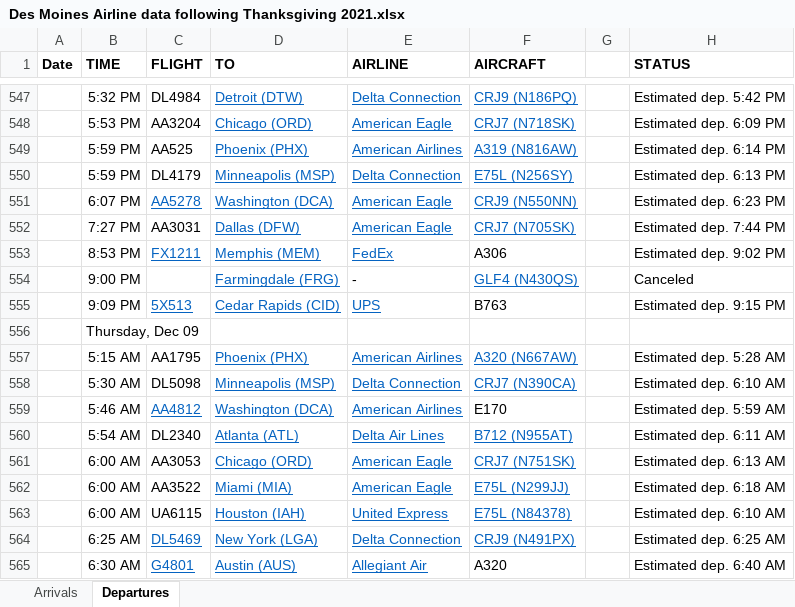
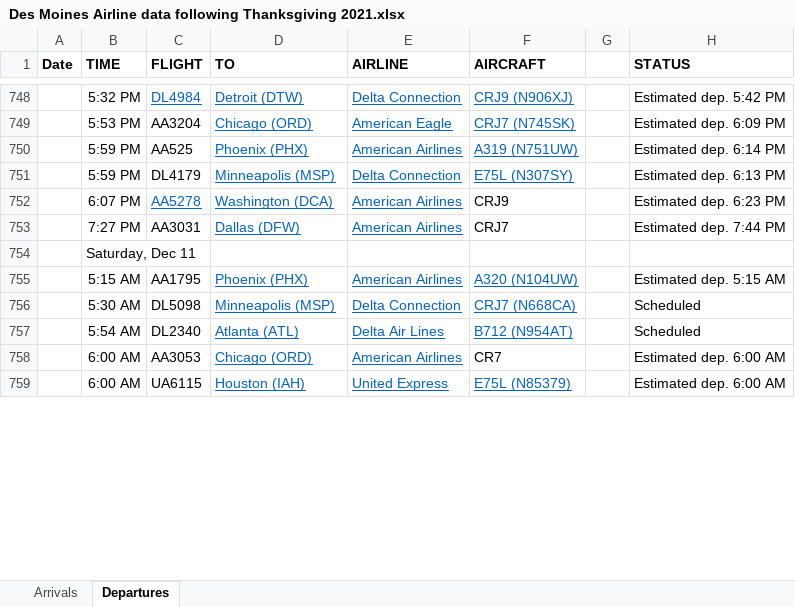
Before and after one commit to profSeeger/LVM-Code, an Excel workbook: codeLibrary/R/R/airlineData/Des Moines Airline data following Thanksgiving 2021.xlsx, sheet Departures, drawn as a sheet; only a part is shown, gaps mark what is left out; values as stored, in another font and other column widths than the file's, no borders; removed rows and columns are numbered as before the commit, all else as after; the diff covers the shown part only; the diff names each change by its address in the sheet, - before the commit and + after, or states it on an @@ line.

Commit message:
Update Des Moines Airline data following Thanksgiving 2021.xlsx

```diff
--- a/codeLibrary/R/R/airlineData/Des Moines Airline data following Thanksgiving 2021.xlsx (sheet Departures)
+++ b/codeLibrary/R/R/airlineData/Des Moines Airline data following Thanksgiving 2021.xlsx (sheet Departures)
@@ C748 underline: off → on, text colour: black → #0563C1 @@
-F748 (AIRCRAFT): CRJ9 (N186PQ)
+F748 (AIRCRAFT): CRJ9 (N906XJ)
-F749 (AIRCRAFT): CRJ7 (N718SK)
+F749 (AIRCRAFT): CRJ7 (N745SK)
-F750 (AIRCRAFT): A319 (N816AW)
+F750 (AIRCRAFT): A319 (N751UW)
-F751 (AIRCRAFT): E75L (N256SY)
+F751 (AIRCRAFT): E75L (N307SY)
-E752:E753 (AIRLINE): American Eagle
+E752:E753 (AIRLINE): American Airlines
-F752 (AIRCRAFT): CRJ9 (N550NN)
+F752 (AIRCRAFT): CRJ9
@@ F752:F753 underline: on → off, text colour: #0563C1 → black @@
-F753 (AIRCRAFT): CRJ7 (N705SK)
+F753 (AIRCRAFT): CRJ7
-row 553:  | 8:53 PM | FX1211 | Memphis (MEM) | FedEx | A306 |  | Estimated dep. 9:02 PM
-row 554:  | 9:00 PM |  | Farmingdale (FRG) | - | GLF4 (N430QS) |  | Canceled
-row 555:  | 9:09 PM | 5X513 | Cedar Rapids (CID) | UPS | B763 |  | Estimated dep. 9:15 PM
-B754 (TIME): Thursday, Dec 09
+B754 (TIME): Saturday, Dec 11
-F755 (AIRCRAFT): A320 (N667AW)
+F755 (AIRCRAFT): A320 (N104UW)
-H755 (STATUS): Estimated dep. 5:28 AM
+H755 (STATUS): Estimated dep. 5:15 AM
-F756 (AIRCRAFT): CRJ7 (N390CA)
+F756 (AIRCRAFT): CRJ7 (N668CA)
-H756 (STATUS): Estimated dep. 6:10 AM
+H756 (STATUS): Scheduled
-row 559:  | 5:46 AM | AA4812 | Washington (DCA) | American Airlines | E170 |  | Estimated dep. 5:59 AM
-F757 (AIRCRAFT): B712 (N955AT)
+F757 (AIRCRAFT): B712 (N954AT)
-H757 (STATUS): Estimated dep. 6:11 AM
+H757 (STATUS): Scheduled
-E758 (AIRLINE): American Eagle
+E758 (AIRLINE): American Airlines
-F758 (AIRCRAFT): CRJ7 (N751SK)
+F758 (AIRCRAFT): CR7
@@ F758 underline: on → off, text colour: #0563C1 → black @@
-H758 (STATUS): Estimated dep. 6:13 AM
+H758 (STATUS): Estimated dep. 6:00 AM
-row 562:  | 6:00 AM | AA3522 | Miami (MIA) | American Eagle | E75L (N299JJ) |  | Estimated dep. 6:18 AM
-F759 (AIRCRAFT): E75L (N84378)
+F759 (AIRCRAFT): E75L (N85379)
-H759 (STATUS): Estimated dep. 6:10 AM
+H759 (STATUS): Estimated dep. 6:00 AM
-row 564:  | 6:25 AM | DL5469 | New York (LGA) | Delta Connection | CRJ9 (N491PX) |  | Estimated dep. 6:25 AM
-row 565:  | 6:30 AM | G4801 | Austin (AUS) | Allegiant Air | A320 |  | Estimated dep. 6:40 AM
```
Also changed, not shown: 204 added rows, 37 removed rows, 1 moved row, 33 edited cells and cell formats elsewhere in this sheet, sheet Arrivals.
